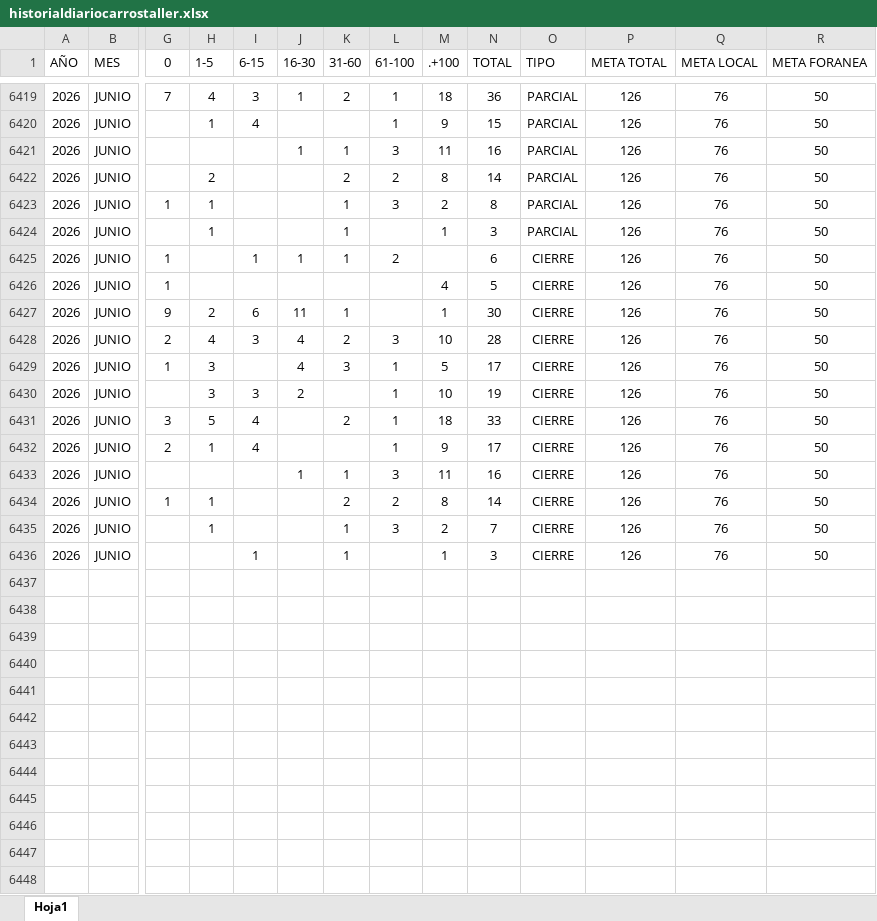
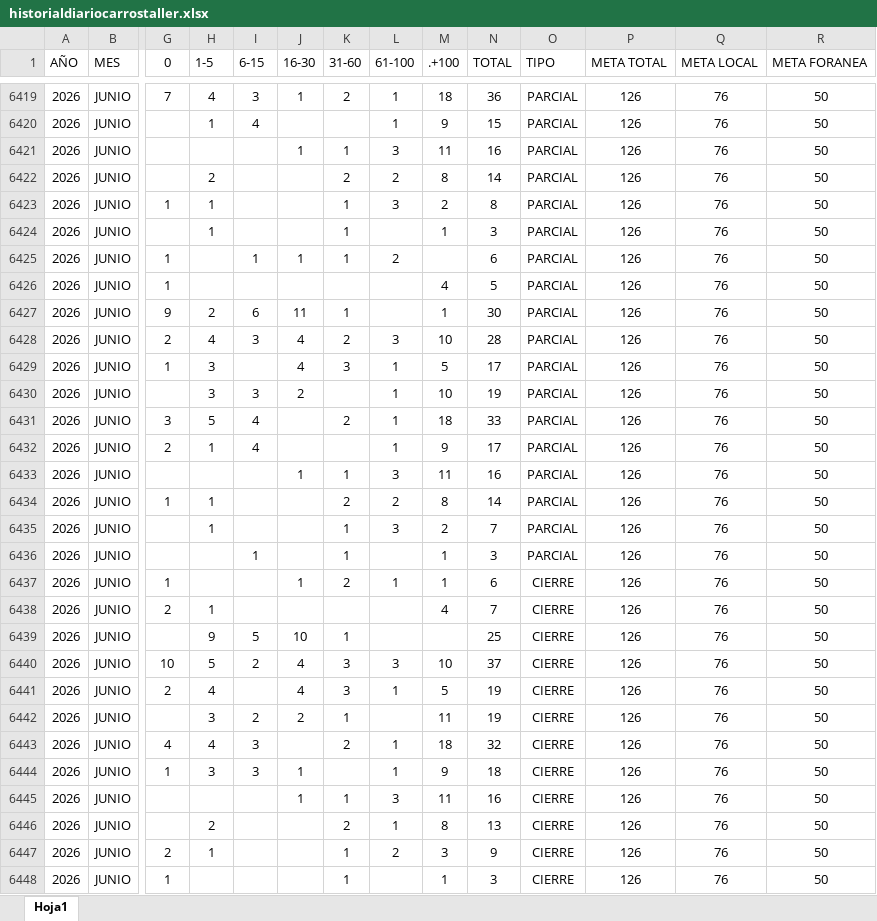
Before and after one commit to EDSALAS15/CARROSTALLERDIARIOYPROMEDIO, an Excel workbook: historialdiariocarrostaller.xlsx, sheet Hoja1, drawn as a sheet; only a part is shown, gaps mark what is left out; values as stored, in another font and other column widths than the file's, no borders; table styles not drawn; rows hold the shown columns only; the diff names each change by its address in the sheet, - before the commit and + after, or states it on an @@ line.

Commit message:
Add files via upload

```diff
--- a/historialdiariocarrostaller.xlsx (sheet Hoja1)
+++ b/historialdiariocarrostaller.xlsx (sheet Hoja1)
-O6425:O6436 (TIPO): CIERRE
+O6425:O6436 (TIPO): PARCIAL
+row 6437: 2026 | JUNIO | 1 |  |  | 1 | 2 | 1 | 1 | 6 | CIERRE | 126 | 76 | 50
+row 6438: 2026 | JUNIO | 2 | 1 |  |  |  |  | 4 | 7 | CIERRE | 126 | 76 | 50
+row 6439: 2026 | JUNIO |  | 9 | 5 | 10 | 1 |  |  | 25 | CIERRE | 126 | 76 | 50
+row 6440: 2026 | JUNIO | 10 | 5 | 2 | 4 | 3 | 3 | 10 | 37 | CIERRE | 126 | 76 | 50
+row 6441: 2026 | JUNIO | 2 | 4 |  | 4 | 3 | 1 | 5 | 19 | CIERRE | 126 | 76 | 50
+row 6442: 2026 | JUNIO |  | 3 | 2 | 2 | 1 |  | 11 | 19 | CIERRE | 126 | 76 | 50
+row 6443: 2026 | JUNIO | 4 | 4 | 3 |  | 2 | 1 | 18 | 32 | CIERRE | 126 | 76 | 50
+row 6444: 2026 | JUNIO | 1 | 3 | 3 | 1 |  | 1 | 9 | 18 | CIERRE | 126 | 76 | 50
+row 6445: 2026 | JUNIO |  |  |  | 1 | 1 | 3 | 11 | 16 | CIERRE | 126 | 76 | 50
+row 6446: 2026 | JUNIO |  | 2 |  |  | 2 | 1 | 8 | 13 | CIERRE | 126 | 76 | 50
+row 6447: 2026 | JUNIO | 2 | 1 |  |  | 1 | 2 | 3 | 9 | CIERRE | 126 | 76 | 50
+row 6448: 2026 | JUNIO | 1 |  |  |  | 1 |  | 1 | 3 | CIERRE | 126 | 76 | 50
```
